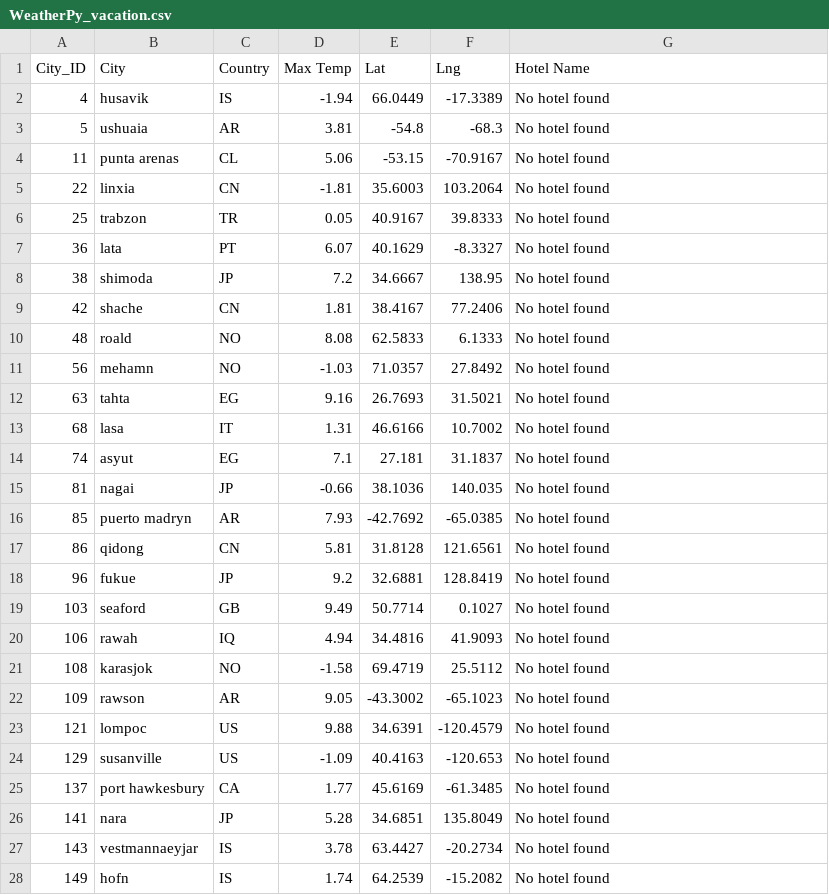
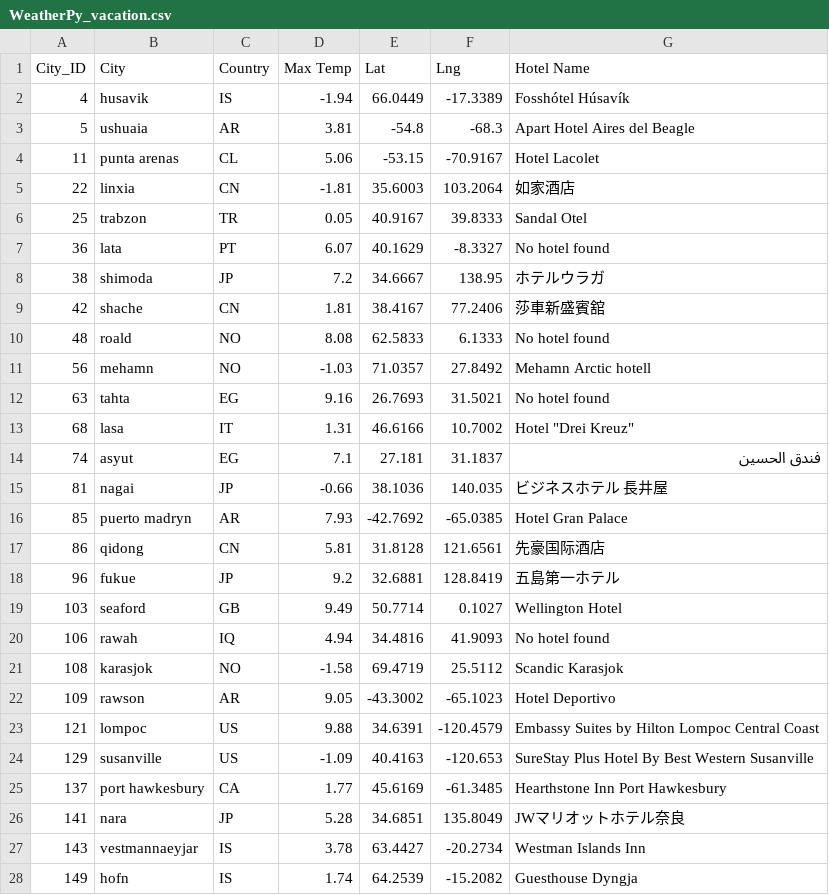
Before and after one commit to ShahZ-Khan/World_Weather_Analysis, a CSV file: Vacation_Search/WeatherPy_vacation.csv, drawn as a sheet; only a part is shown; the diff covers the shown part only.

```diff
--- a/Vacation_Search/WeatherPy_vacation.csv
+++ b/Vacation_Search/WeatherPy_vacation.csv
@@ -1,28 +1,28 @@
 City_ID,City,Country,Max Temp,Lat,Lng,Hotel Name
-4,husavik,IS,-1.94,66.0449,-17.3389,No hotel found
-5,ushuaia,AR,3.81,-54.8,-68.3,No hotel found
-11,punta arenas,CL,5.06,-53.15,-70.9167,No hotel found
-22,linxia,CN,-1.81,35.6003,103.2064,No hotel found
-25,trabzon,TR,0.05,40.9167,39.8333,No hotel found
+4,husavik,IS,-1.94,66.0449,-17.3389,Fosshótel Húsavík
+5,ushuaia,AR,3.81,-54.8,-68.3,Apart Hotel Aires del Beagle
+11,punta arenas,CL,5.06,-53.15,-70.9167,Hotel Lacolet
+22,linxia,CN,-1.81,35.6003,103.2064,如家酒店
+25,trabzon,TR,0.05,40.9167,39.8333,Sandal Otel
 36,lata,PT,6.07,40.1629,-8.3327,No hotel found
-38,shimoda,JP,7.2,34.6667,138.95,No hotel found
-42,shache,CN,1.81,38.4167,77.2406,No hotel found
+38,shimoda,JP,7.2,34.6667,138.95,ホテルウラガ
+42,shache,CN,1.81,38.4167,77.2406,莎車新盛賓舘
 48,roald,NO,8.08,62.5833,6.1333,No hotel found
-56,mehamn,NO,-1.03,71.0357,27.8492,No hotel found
+56,mehamn,NO,-1.03,71.0357,27.8492,Mehamn Arctic hotell
 63,tahta,EG,9.16,26.7693,31.5021,No hotel found
-68,lasa,IT,1.31,46.6166,10.7002,No hotel found
-74,asyut,EG,7.1,27.181,31.1837,No hotel found
-81,nagai,JP,-0.66,38.1036,140.035,No hotel found
-85,puerto madryn,AR,7.93,-42.7692,-65.0385,No hotel found
-86,qidong,CN,5.81,31.8128,121.6561,No hotel found
-96,fukue,JP,9.2,32.6881,128.8419,No hotel found
-103,seaford,GB,9.49,50.7714,0.1027,No hotel found
+68,lasa,IT,1.31,46.6166,10.7002,"Hotel ""Drei Kreuz"""
+74,asyut,EG,7.1,27.181,31.1837,فندق الحسين
+81,nagai,JP,-0.66,38.1036,140.035,ビジネスホテル 長井屋
+85,puerto madryn,AR,7.93,-42.7692,-65.0385,Hotel Gran Palace
+86,qidong,CN,5.81,31.8128,121.6561,先豪国际酒店
+96,fukue,JP,9.2,32.6881,128.8419,五島第一ホテル
+103,seaford,GB,9.49,50.7714,0.1027,Wellington Hotel
 106,rawah,IQ,4.94,34.4816,41.9093,No hotel found
-108,karasjok,NO,-1.58,69.4719,25.5112,No hotel found
-109,rawson,AR,9.05,-43.3002,-65.1023,No hotel found
-121,lompoc,US,9.88,34.6391,-120.4579,No hotel found
-129,susanville,US,-1.09,40.4163,-120.653,No hotel found
-137,port hawkesbury,CA,1.77,45.6169,-61.3485,No hotel found
-141,nara,JP,5.28,34.6851,135.8049,No hotel found
-143,vestmannaeyjar,IS,3.78,63.4427,-20.2734,No hotel found
-149,hofn,IS,1.74,64.2539,-15.2082,No hotel found
+108,karasjok,NO,-1.58,69.4719,25.5112,Scandic Karasjok
+109,rawson,AR,9.05,-43.3002,-65.1023,Hotel Deportivo
+121,lompoc,US,9.88,34.6391,-120.4579,Embassy Suites by Hilton Lompoc Central Coast
+129,susanville,US,-1.09,40.4163,-120.653,SureStay Plus Hotel By Best Western Susanville
+137,port hawkesbury,CA,1.77,45.6169,-61.3485,Hearthstone Inn Port Hawkesbury
+141,nara,JP,5.28,34.6851,135.8049,JWマリオットホテル奈良
+143,vestmannaeyjar,IS,3.78,63.4427,-20.2734,Westman Islands Inn
+149,hofn,IS,1.74,64.2539,-15.2082,Guesthouse Dyngja
```
Also changed, not shown: 76 edited cells elsewhere in this file, 1 other file.
